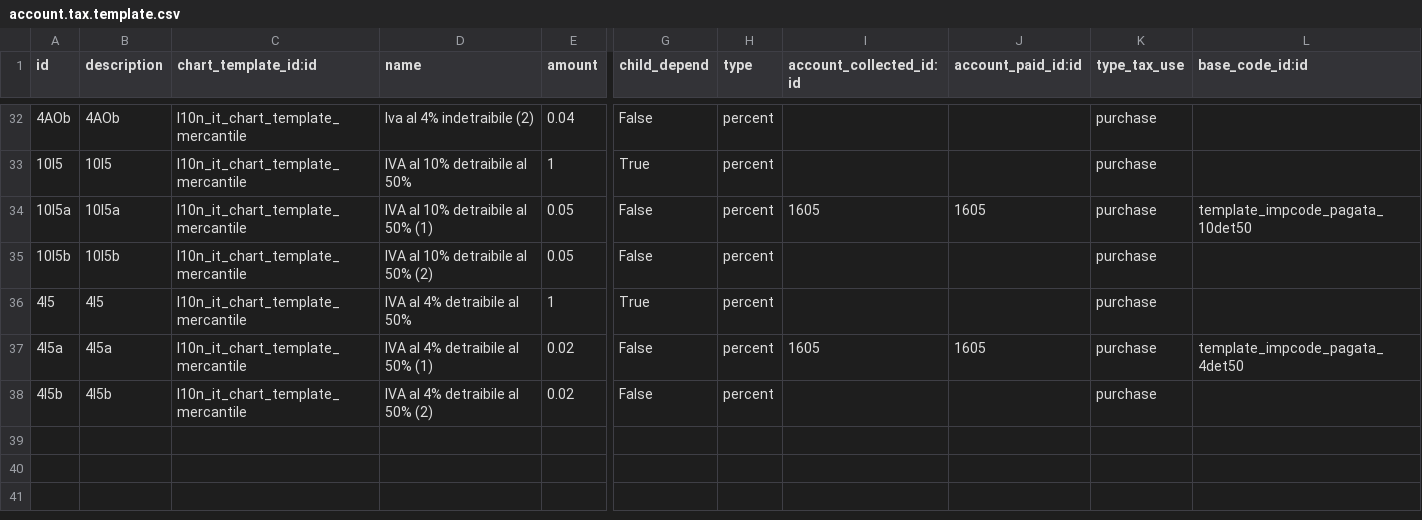
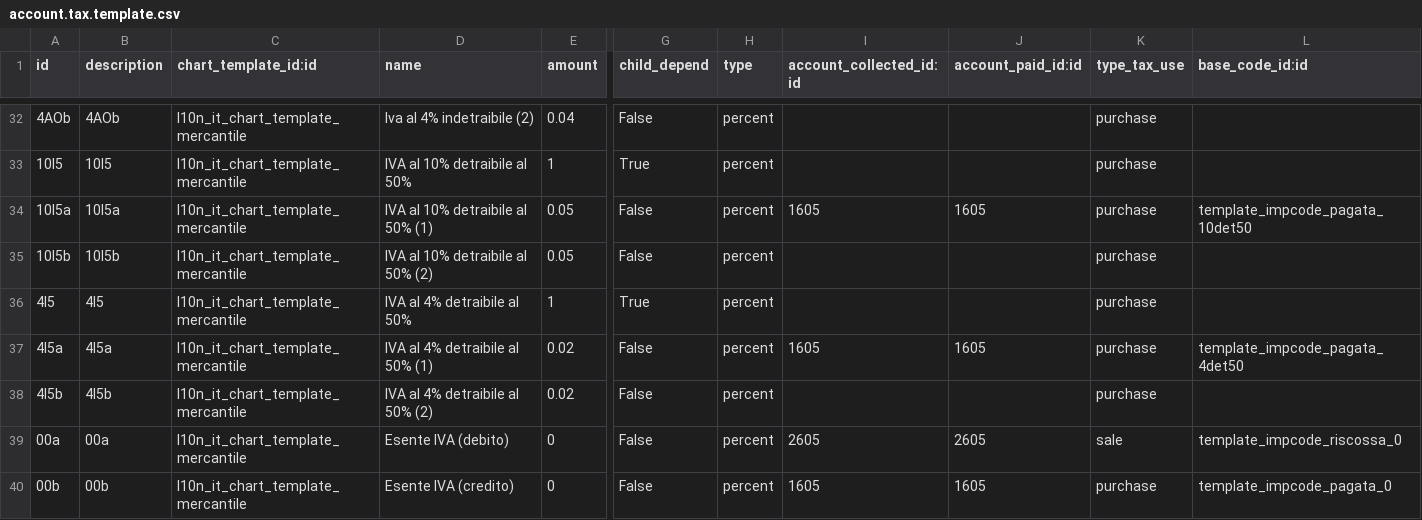
Before and after one commit to OCA/l10n-italy, a CSV file: l10n_chart_it_mercantile_riclassificazione_CEE/data/account.tax.template.csv, drawn as a sheet; only a part is shown, gaps mark what is left out; rows hold the shown columns only; the diff names each change by its address in the sheet, - before the commit and + after, or states it on an @@ line.

Commit message:
FIX l10n_chart_it_mercantile_riclassificazione_CEE: aggiunte esenzioni IVA

```diff
--- a/l10n_chart_it_mercantile_riclassificazione_CEE/data/account.tax.template.csv
+++ b/l10n_chart_it_mercantile_riclassificazione_CEE/data/account.tax.template.csv
+row 39: 00a | 00a | l10n_it_chart_template_mercantile | Esente IVA (debito) | 0 | False | percent | 2605 | 2605 | sale | template_impcode_riscossa_0
+row 40: 00b | 00b | l10n_it_chart_template_mercantile | Esente IVA (credito) | 0 | False | percent | 1605 | 1605 | purchase | template_impcode_pagata_0
```
